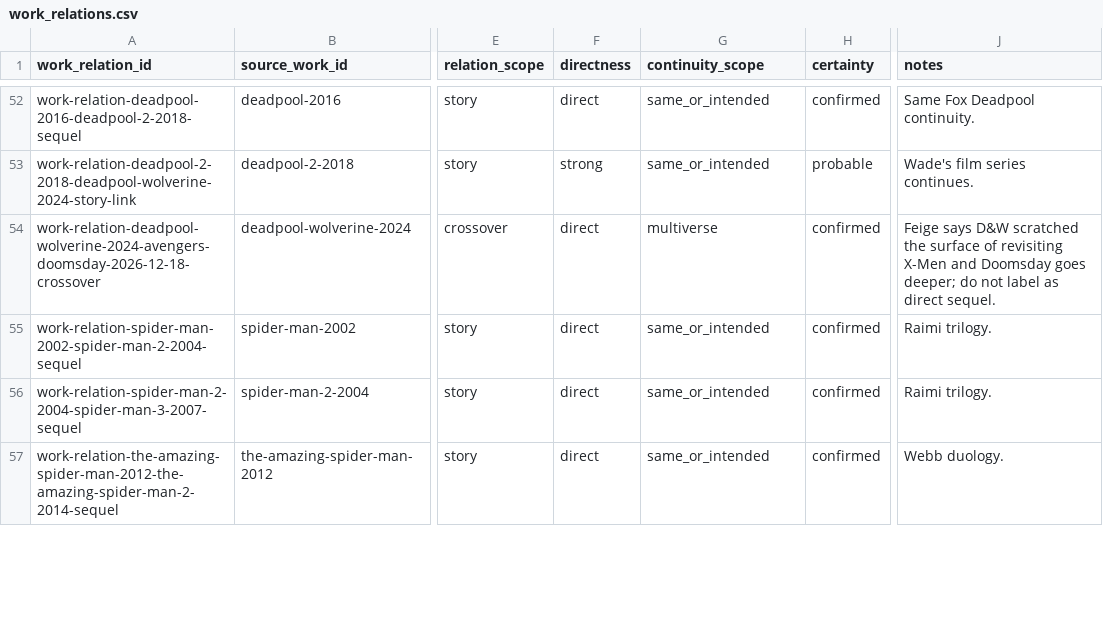
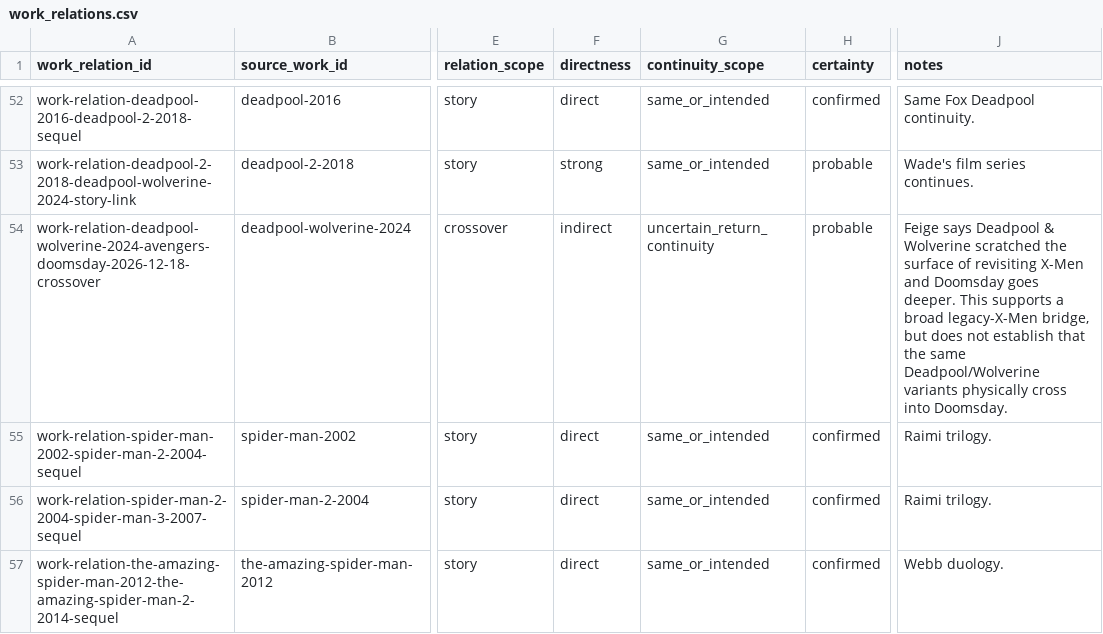
Before and after one commit to kamochama/marvel-flowchart-jp, a CSV file: data/library/work_relations.csv, drawn as a sheet; only a part is shown, gaps mark what is left out; the diff covers the shown part only; the diff names each change by its address in the sheet, - before the commit and + after, or states it on an @@ line.

```diff
--- a/data/library/work_relations.csv
+++ b/data/library/work_relations.csv
-F54 (directness): direct
+F54 (directness): indirect
-G54 (continuity_scope): multiverse
+G54 (continuity_scope): uncertain_return_continuity
-H54 (certainty): confirmed
+H54 (certainty): probable
-J54 (notes): Feige says D&W scratched the surface of revisiting X-Men and Doomsday goes deeper; do not label as direct sequel.
+J54 (notes): Feige says Deadpool & Wolverine scratched the surface of revisiting X-Men and Doomsday goes deeper. This supports a broad legacy-X-Men bridge, but does not establish that the same Deadpool/Wolverine variants physically cross into Doomsday.
```
Also changed, not shown: 1 added row and 20 edited cells elsewhere in this file, data/content_audit/reviews.csv, data/library/evidence.csv, 2 other files.
